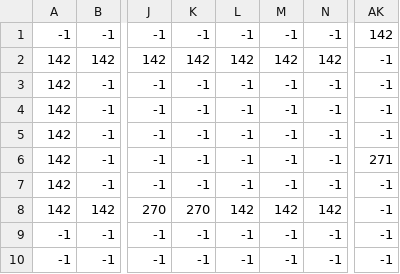
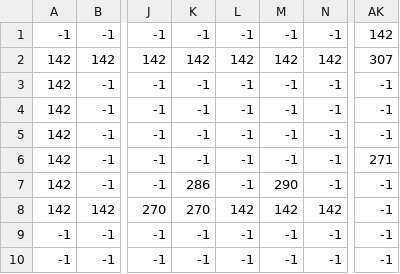
Before and after one commit to James-Cocker/Pygame-Platformer, a CSV file: Levels/Level 0/Level 0.csv, drawn as a sheet; only a part is shown, gaps mark what is left out; the diff names each change by its address in the sheet, - before the commit and + after, or states it on an @@ line.

```diff
--- a/Levels/Level 0/Level 0.csv
+++ b/Levels/Level 0/Level 0.csv
-AK2: -1
+AK2: 307
-K7: -1
+K7: 286
-M7: -1
+M7: 290
```
Also changed, not shown: 27 other files.
